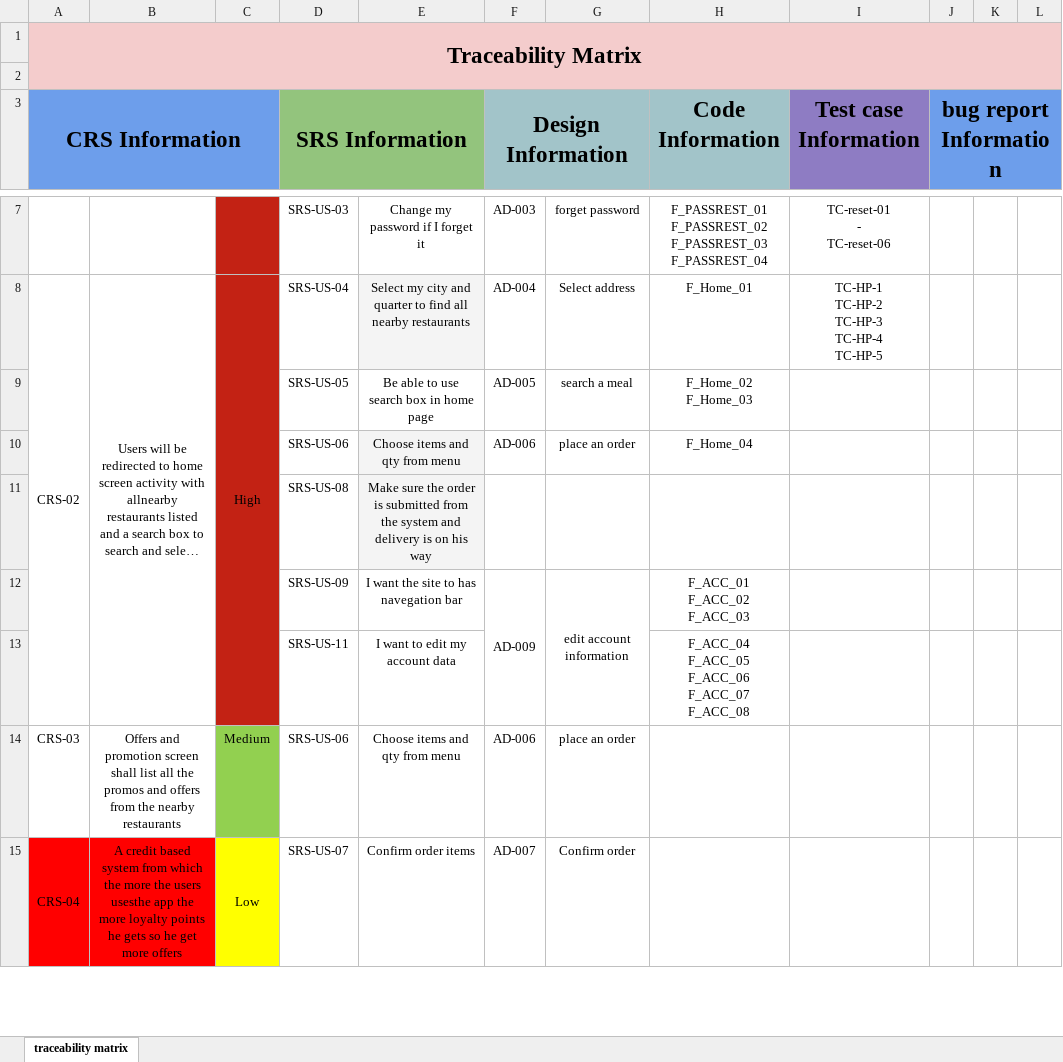
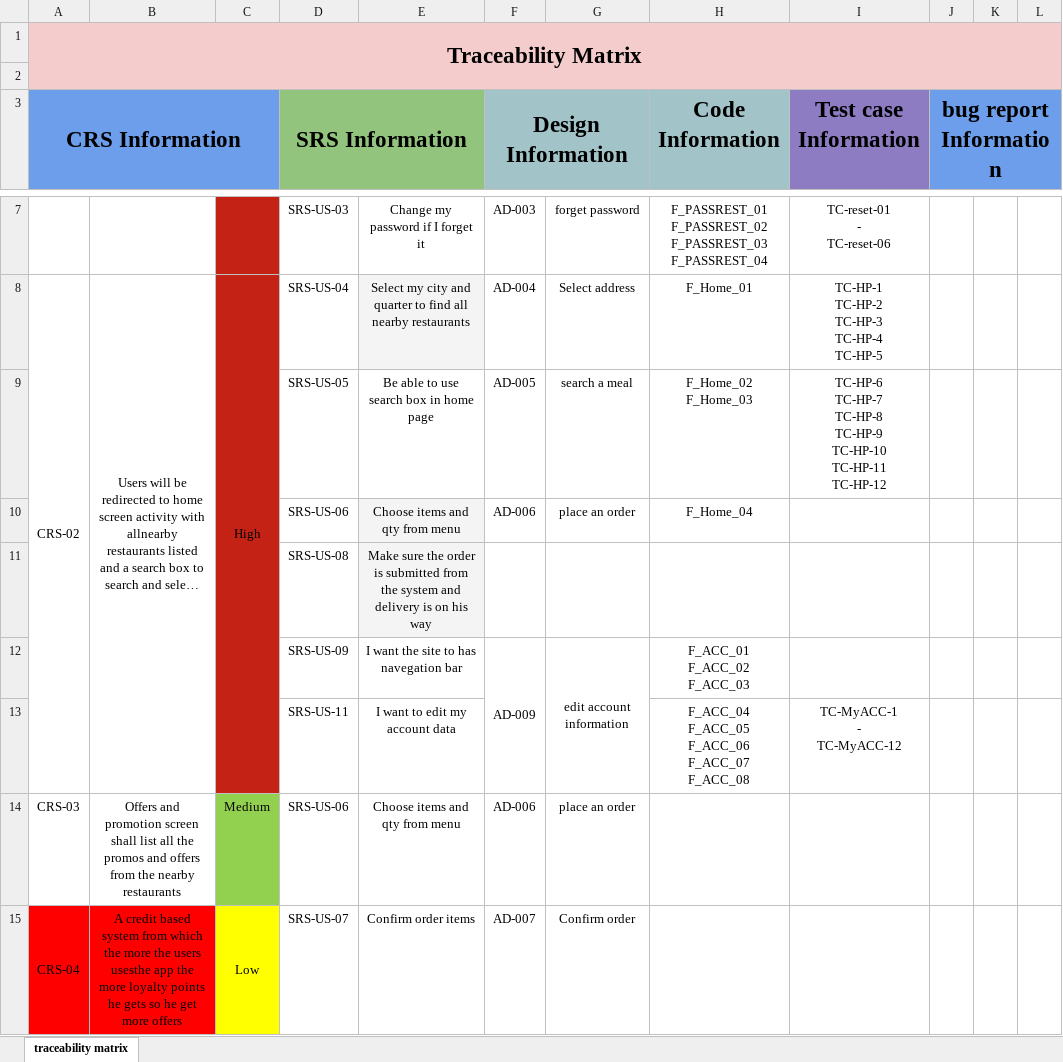
Before and after one commit to sohip-a/Foodies, an Excel workbook: 2-Reqs/RTM.xlsx, sheet traceability matrix, drawn as a sheet; only a part is shown, gaps mark what is left out; long unchanged cells end in …; values as stored, in another font and other column widths than the file's, no borders; ↵ is a line break in a cell; the diff names each change by its address in the sheet, - before the commit and + after, or states it on an @@ line.

```diff
--- a/2-Reqs/RTM.xlsx (sheet traceability matrix)
+++ b/2-Reqs/RTM.xlsx (sheet traceability matrix)
-I9 (Test case Information): (empty)
+I9 (Test case Information): TC-HP-6 ↵ TC-HP-7 ↵ TC-HP-8 ↵ TC-HP-9 ↵ TC-HP-10 ↵ TC-HP-11 ↵ TC-HP-12
-I13 (Test case Information): (empty)
+I13 (Test case Information): TC-MyACC-1 ↵ - ↵ TC-MyACC-12
```
Also changed, not shown: 5-Testing/Test Case Report.xlsx.
